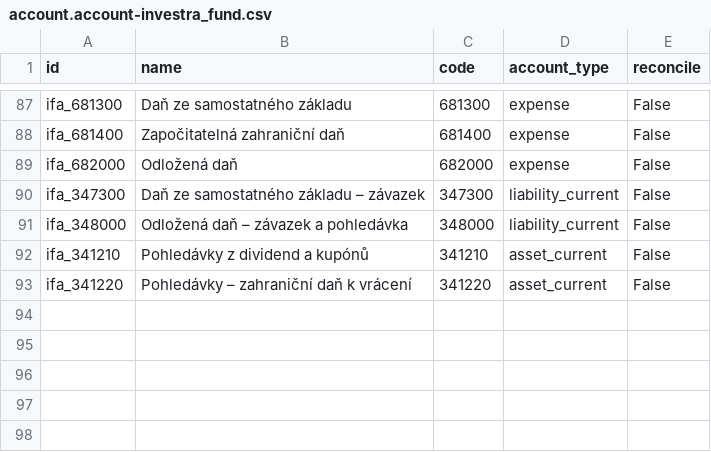
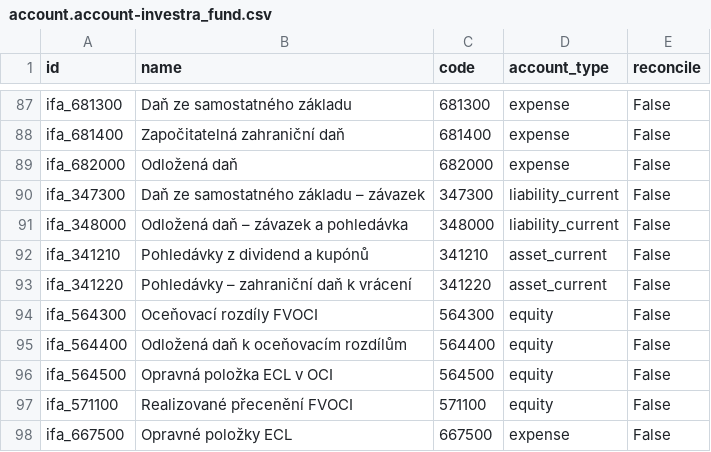
Before and after one commit to martinzima-gh/Odoo, a CSV file: addons/custom/investra_chart_fund/data/template/account.account-investra_fund.csv, drawn as a sheet; only a part is shown, gaps mark what is left out; the diff names each change by its address in the sheet, - before the commit and + after, or states it on an @@ line.

```diff
--- a/addons/custom/investra_chart_fund/data/template/account.account-investra_fund.csv
+++ b/addons/custom/investra_chart_fund/data/template/account.account-investra_fund.csv
+row 94: ifa_564300 | Oceňovací rozdíly FVOCI | 564300 | equity | False
+row 95: ifa_564400 | Odložená daň k oceňovacím rozdílům | 564400 | equity | False
+row 96: ifa_564500 | Opravná položka ECL v OCI | 564500 | equity | False
+row 97: ifa_571100 | Realizované přecenění FVOCI | 571100 | equity | False
+row 98: ifa_667500 | Opravné položky ECL | 667500 | expense | False
```
Also changed, not shown: addons/custom/investra_nav/security/ir.access.csv, 14 other files.
